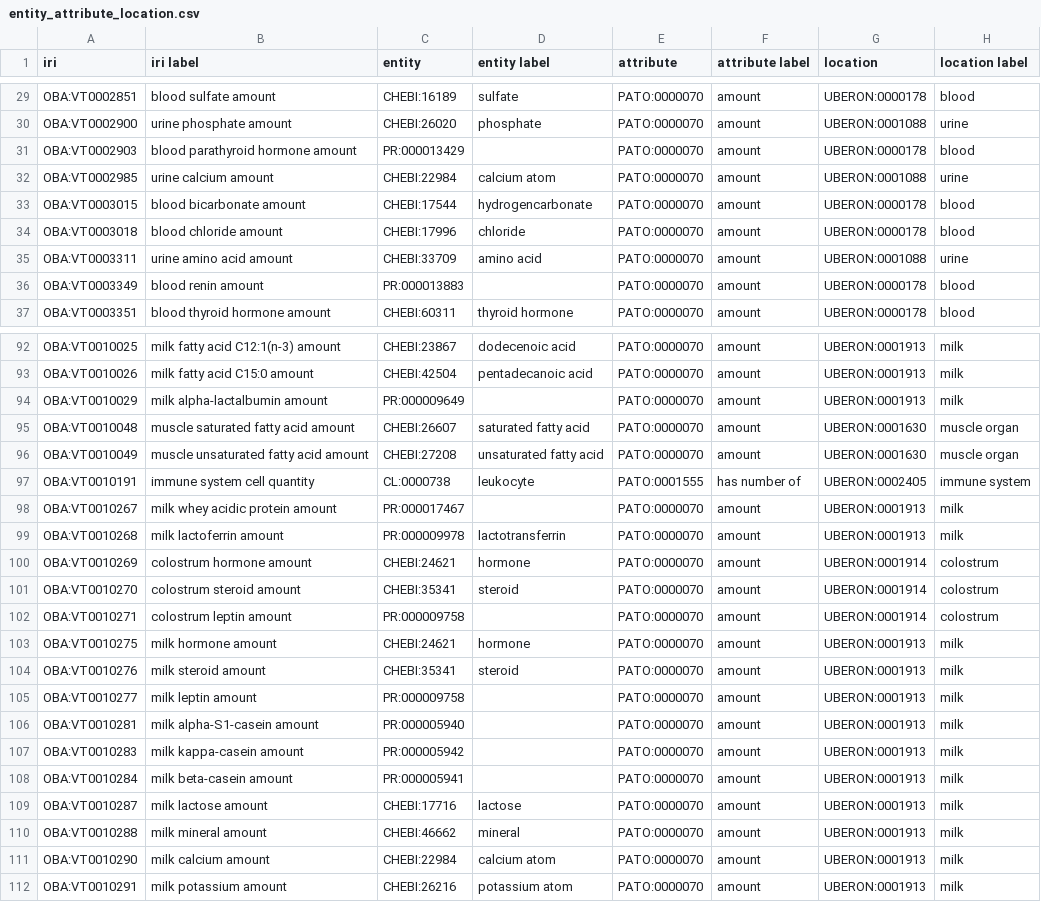
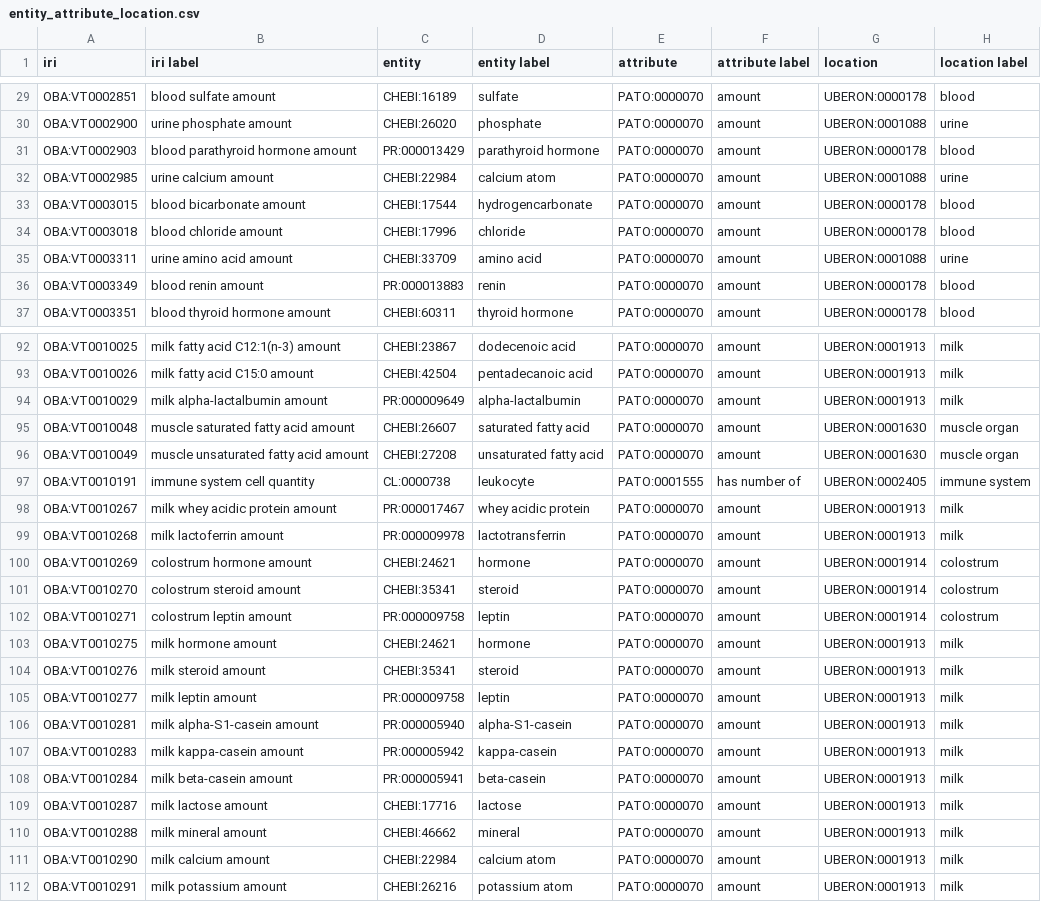
Before and after one commit to obophenotype/bio-attribute-ontology, a CSV file: src/ontology/modules/entity_attribute_location.csv, drawn as a sheet; only a part is shown, gaps mark what is left out; the diff covers the shown part only.

Commit message:
adding filling in of missing labels

```diff
--- a/src/ontology/modules/entity_attribute_location.csv
+++ b/src/ontology/modules/entity_attribute_location.csv
@@ -30,3 +30,3 @@ OBA:VT0002851,blood sulfate amount,CHEBI:16189,sulfate,PATO:0000070,amount,UBERO
 OBA:VT0002900,urine phosphate amount,CHEBI:26020,phosphate,PATO:0000070,amount,UBERON:0001088,urine
-OBA:VT0002903,blood parathyroid hormone amount,PR:000013429,,PATO:0000070,amount,UBERON:0000178,blood
+OBA:VT0002903,blood parathyroid hormone amount,PR:000013429,parathyroid hormone,PATO:0000070,amount,UBERON:0000178,blood
 OBA:VT0002985,urine calcium amount,CHEBI:22984,calcium atom,PATO:0000070,amount,UBERON:0001088,urine
@@ -35,3 +35,3 @@ OBA:VT0003018,blood chloride amount,CHEBI:17996,chloride,PATO:0000070,amount,UBE
 OBA:VT0003311,urine amino acid amount,CHEBI:33709,amino acid,PATO:0000070,amount,UBERON:0001088,urine
-OBA:VT0003349,blood renin amount,PR:000013883,,PATO:0000070,amount,UBERON:0000178,blood
+OBA:VT0003349,blood renin amount,PR:000013883,renin,PATO:0000070,amount,UBERON:0000178,blood
 OBA:VT0003351,blood thyroid hormone amount,CHEBI:60311,thyroid hormone,PATO:0000070,amount,UBERON:0000178,blood
@@ -93,3 +93,3 @@ OBA:VT0010025,milk fatty acid C12:1(n-3) amount,CHEBI:23867,dodecenoic acid,PATO
 OBA:VT0010026,milk fatty acid C15:0 amount,CHEBI:42504,pentadecanoic acid,PATO:0000070,amount,UBERON:0001913,milk
-OBA:VT0010029,milk alpha-lactalbumin amount,PR:000009649,,PATO:0000070,amount,UBERON:0001913,milk
+OBA:VT0010029,milk alpha-lactalbumin amount,PR:000009649,alpha-lactalbumin,PATO:0000070,amount,UBERON:0001913,milk
 OBA:VT0010048,muscle saturated fatty acid amount,CHEBI:26607,saturated fatty acid,PATO:0000070,amount,UBERON:0001630,muscle organ
@@ -97,3 +97,3 @@ OBA:VT0010049,muscle unsaturated fatty acid amount,CHEBI:27208,unsaturated fatty
 OBA:VT0010191,immune system cell quantity,CL:0000738,leukocyte,PATO:0001555,has number of,UBERON:0002405,immune system
-OBA:VT0010267,milk whey acidic protein amount,PR:000017467,,PATO:0000070,amount,UBERON:0001913,milk
+OBA:VT0010267,milk whey acidic protein amount,PR:000017467,whey acidic protein,PATO:0000070,amount,UBERON:0001913,milk
 OBA:VT0010268,milk lactoferrin amount,PR:000009978,lactotransferrin,PATO:0000070,amount,UBERON:0001913,milk
@@ -101,9 +101,9 @@ OBA:VT0010269,colostrum hormone amount,CHEBI:24621,hormone,PATO:0000070,amount,U
 OBA:VT0010270,colostrum steroid amount,CHEBI:35341,steroid,PATO:0000070,amount,UBERON:0001914,colostrum
-OBA:VT0010271,colostrum leptin amount,PR:000009758,,PATO:0000070,amount,UBERON:0001914,colostrum
+OBA:VT0010271,colostrum leptin amount,PR:000009758,leptin,PATO:0000070,amount,UBERON:0001914,colostrum
 OBA:VT0010275,milk hormone amount,CHEBI:24621,hormone,PATO:0000070,amount,UBERON:0001913,milk
 OBA:VT0010276,milk steroid amount,CHEBI:35341,steroid,PATO:0000070,amount,UBERON:0001913,milk
-OBA:VT0010277,milk leptin amount,PR:000009758,,PATO:0000070,amount,UBERON:0001913,milk
-OBA:VT0010281,milk alpha-S1-casein amount,PR:000005940,,PATO:0000070,amount,UBERON:0001913,milk
-OBA:VT0010283,milk kappa-casein amount,PR:000005942,,PATO:0000070,amount,UBERON:0001913,milk
-OBA:VT0010284,milk beta-casein amount,PR:000005941,,PATO:0000070,amount,UBERON:0001913,milk
+OBA:VT0010277,milk leptin amount,PR:000009758,leptin,PATO:0000070,amount,UBERON:0001913,milk
+OBA:VT0010281,milk alpha-S1-casein amount,PR:000005940,alpha-S1-casein,PATO:0000070,amount,UBERON:0001913,milk
+OBA:VT0010283,milk kappa-casein amount,PR:000005942,kappa-casein,PATO:0000070,amount,UBERON:0001913,milk
+OBA:VT0010284,milk beta-casein amount,PR:000005941,beta-casein,PATO:0000070,amount,UBERON:0001913,milk
 OBA:VT0010287,milk lactose amount,CHEBI:17716,lactose,PATO:0000070,amount,UBERON:0001913,milk
```
Also changed, not shown: 23 edited cells elsewhere in this file, 1 other file.
